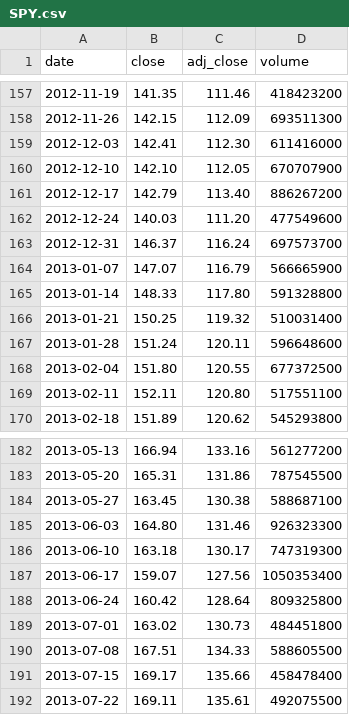
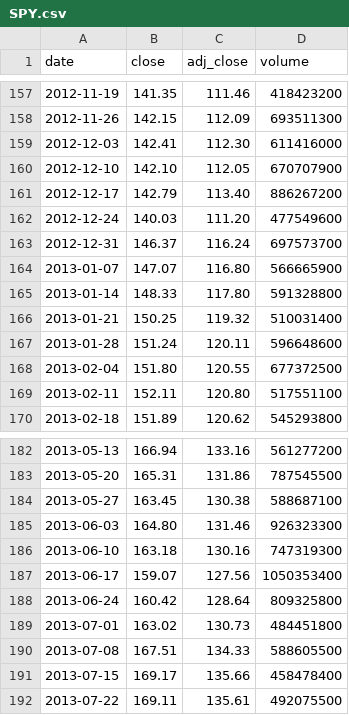
Before and after one commit to cri8-gemini/cri8-gemini.github.io, a CSV file: data/stocks/SPY.csv, drawn as a sheet; only a part is shown, gaps mark what is left out.

```diff
--- a/data/stocks/SPY.csv
+++ b/data/stocks/SPY.csv
@@ -163,3 +163,3 @@ date,close,adj_close,volume
 2012-12-31,146.37,116.24,697573700
-2013-01-07,147.07,116.79,566665900
+2013-01-07,147.07,116.80,566665900
 2013-01-14,148.33,117.80,591328800
@@ -185,3 +185,3 @@ date,close,adj_close,volume
 2013-06-03,164.80,131.46,926323300
-2013-06-10,163.18,130.17,747319300
+2013-06-10,163.18,130.16,747319300
 2013-06-17,159.07,127.56,1050353400
```
Also changed, not shown: 9 other files.
